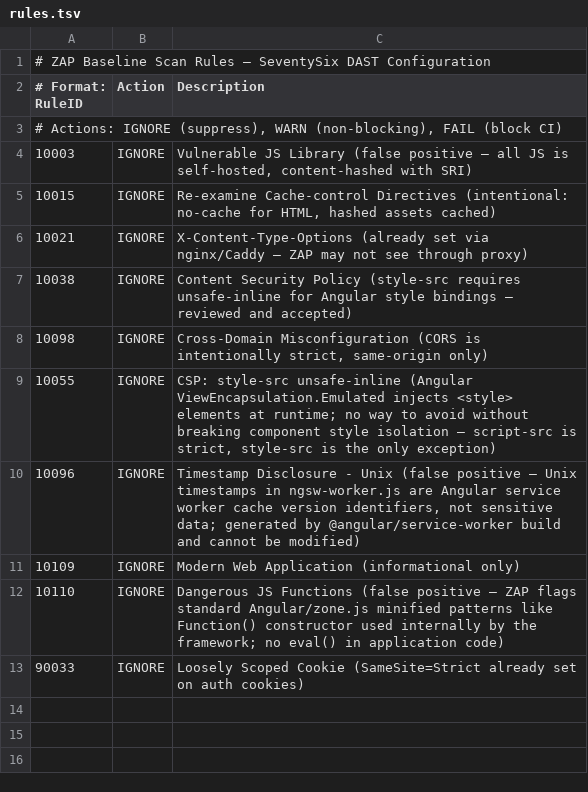
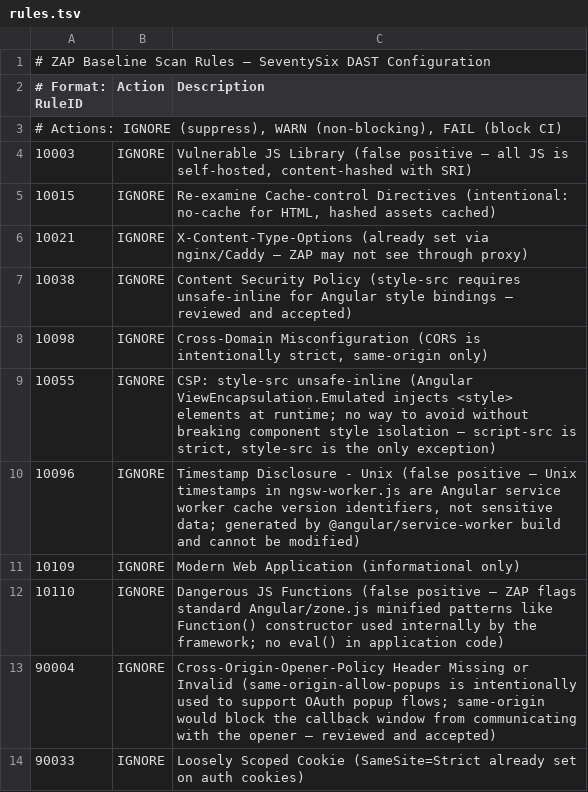
Before and after one commit to actionjacksonthegoat-debug/SeventySix, a TSV file: .zap/rules.tsv, drawn as a sheet; the diff names each change by its address in the sheet, - before the commit and + after, or states it on an @@ line.

Commit message:
W3C Coop Accepted same-origin-allow-popups

```diff
--- a/.zap/rules.tsv
+++ b/.zap/rules.tsv
+row 13: 90004 | IGNORE | Cross-Origin-Opener-Policy Header Missing or Invalid (same-origin-allow-popups is intentionally used to support OAuth popup flows; same-origin would block the callback window from communicating with the opener — reviewed and accepted)
```
